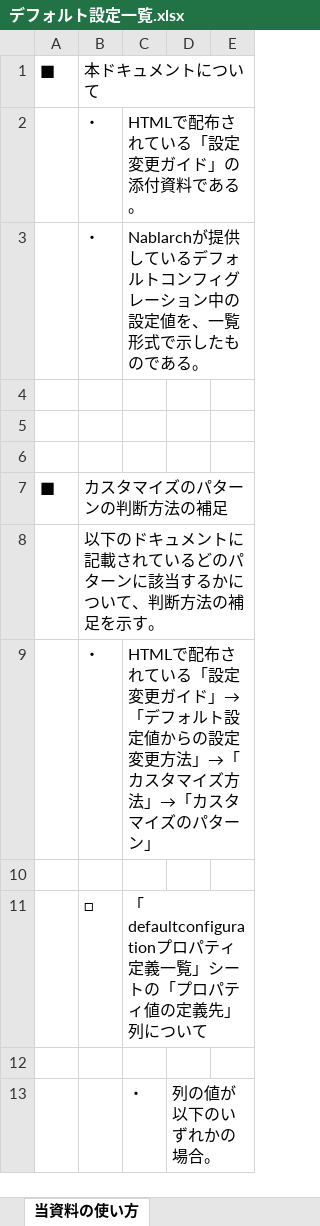
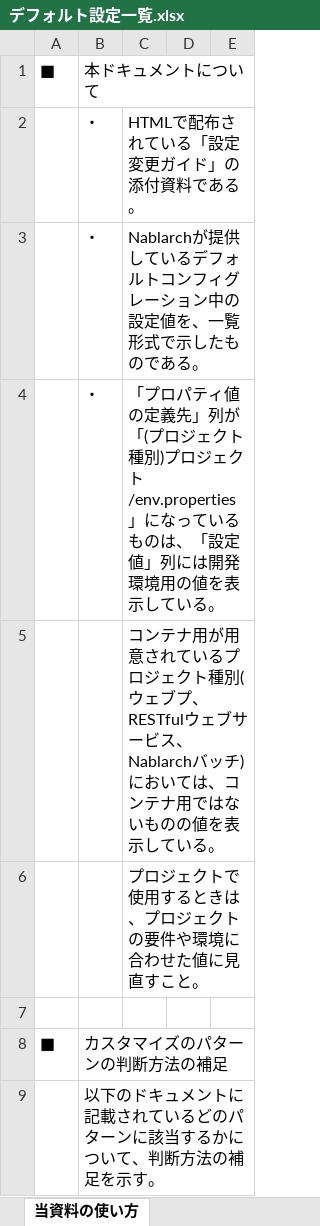
Before and after one commit to nablarch/nablarch-document, an Excel workbook: ja/application_framework/application_framework/configuration/デフォルト設定一覧.xlsx, sheet 当資料の使い方, drawn as a sheet; only a part is shown; the shorter side is filled out with more unchanged rows; values as stored, in another font and other column widths than the file's, no borders; the diff names each change by its address in the sheet, - before the commit and + after, or states it on an @@ line.

```diff
--- a/ja/application_framework/application_framework/configuration/デフォルト設定一覧.xlsx (sheet 当資料の使い方)
+++ b/ja/application_framework/application_framework/configuration/デフォルト設定一覧.xlsx (sheet 当資料の使い方)
-row 4: (empty)
+row 4:  | ・ | 「プロパティ値の定義先」列が「(プロジェクト種別)プロジェクト/env.properties」になっているものは、「設定値」列には開発環境用の値を表示している。
-C5: (empty)
+C5: コンテナ用が用意されているプロジェクト種別(ウェブプ、RESTfulウェブサービス、Nablarchバッチ)においては、コンテナ用ではないものの値を表示している。
+row 6:  |  | プロジェクトで使用するときは、プロジェクトの要件や環境に合わせた値に見直すこと。
```
Also changed, not shown: sheet default-configurationプロパティ定義一覧, en/application_framework/application_framework/configuration/default-configuration-list.xlsx.
